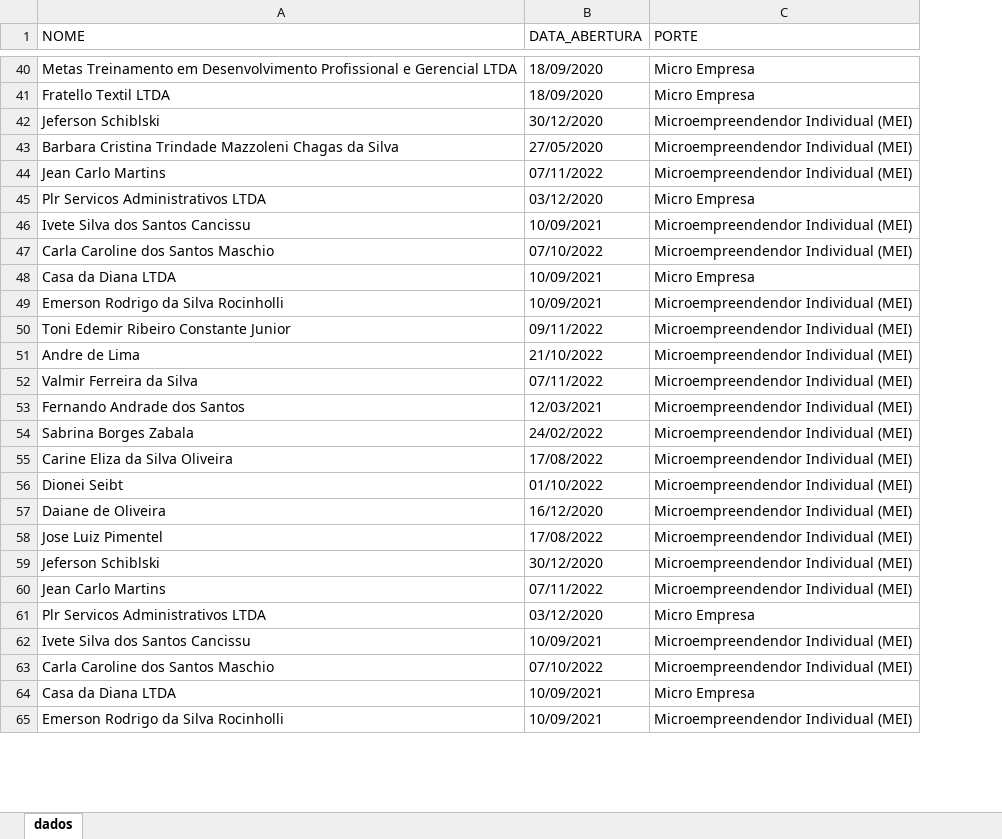
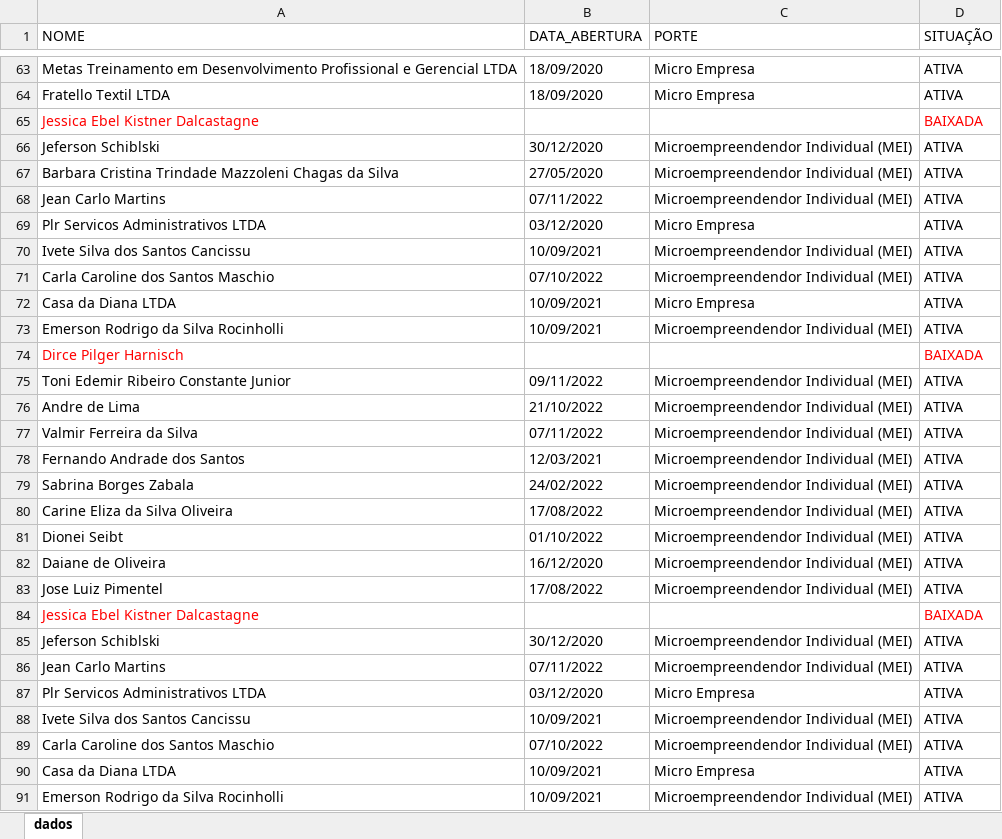
Before and after one commit to Sancheslipe/Curso_Robotic_Process_Automation_RPA_Crie_Robos_com_Python_e_robos_criados, an Excel workbook: atividade_06_web_scraping_desafio/robo/Dados_empresa.xlsx, sheet dados, drawn as a sheet; only a part is shown, gaps mark what is left out; values as stored, in another font and other column widths than the file's, no borders; the diff covers the shown part only; the diff names each change by its address in the sheet, - before the commit and + after, or states it on an @@ line.

```diff
--- a/atividade_06_web_scraping_desafio/robo/Dados_empresa.xlsx (sheet dados)
+++ b/atividade_06_web_scraping_desafio/robo/Dados_empresa.xlsx (sheet dados)
+column D (SITUAÇÃO), rows 63-64: ATIVA | ATIVA; rows 66-73: all ATIVA; rows 75-83: all ATIVA; rows 85-91: all ATIVA
+row 65: Jessica Ebel Kistner Dalcastagne |  |  | BAIXADA
+row 74: Dirce Pilger Harnisch |  |  | BAIXADA
+row 84: Jessica Ebel Kistner Dalcastagne |  |  | BAIXADA
```
Also changed, not shown: 173 added rows elsewhere in this sheet, Dados_empresa.xlsx, atividade_02_compare_excell/base_de_dados/Arquivo_Principal.xlsx, 8 other files.
